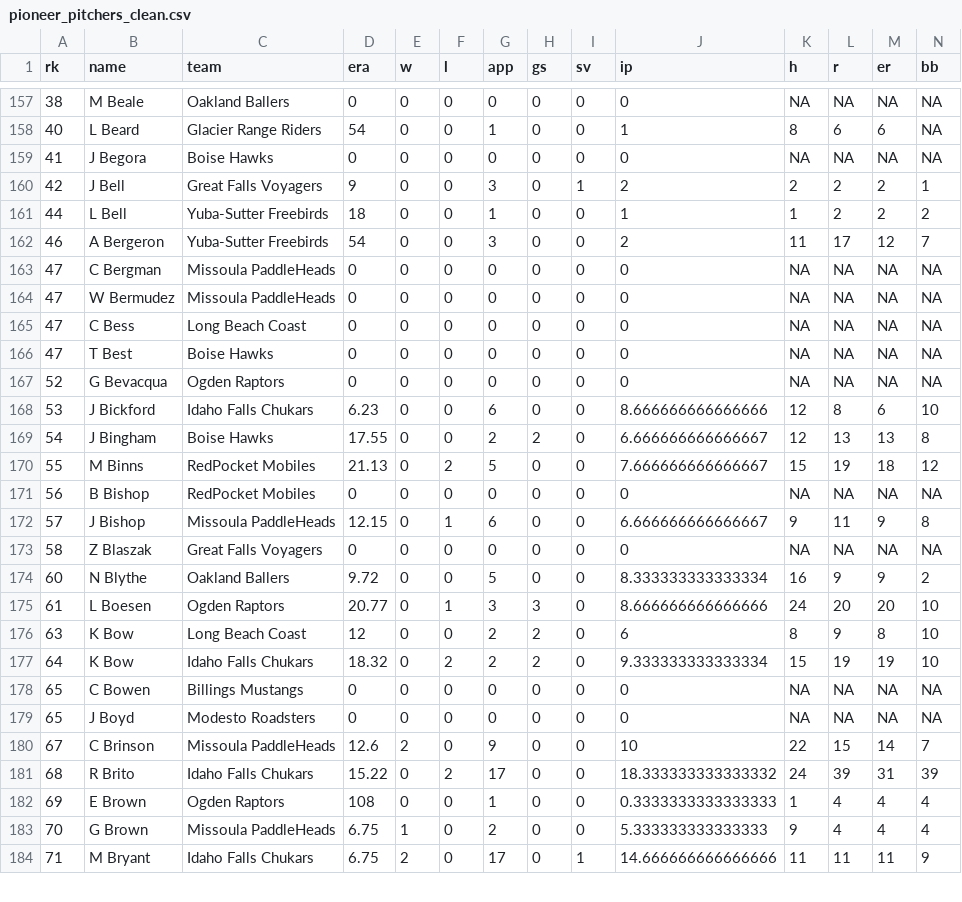
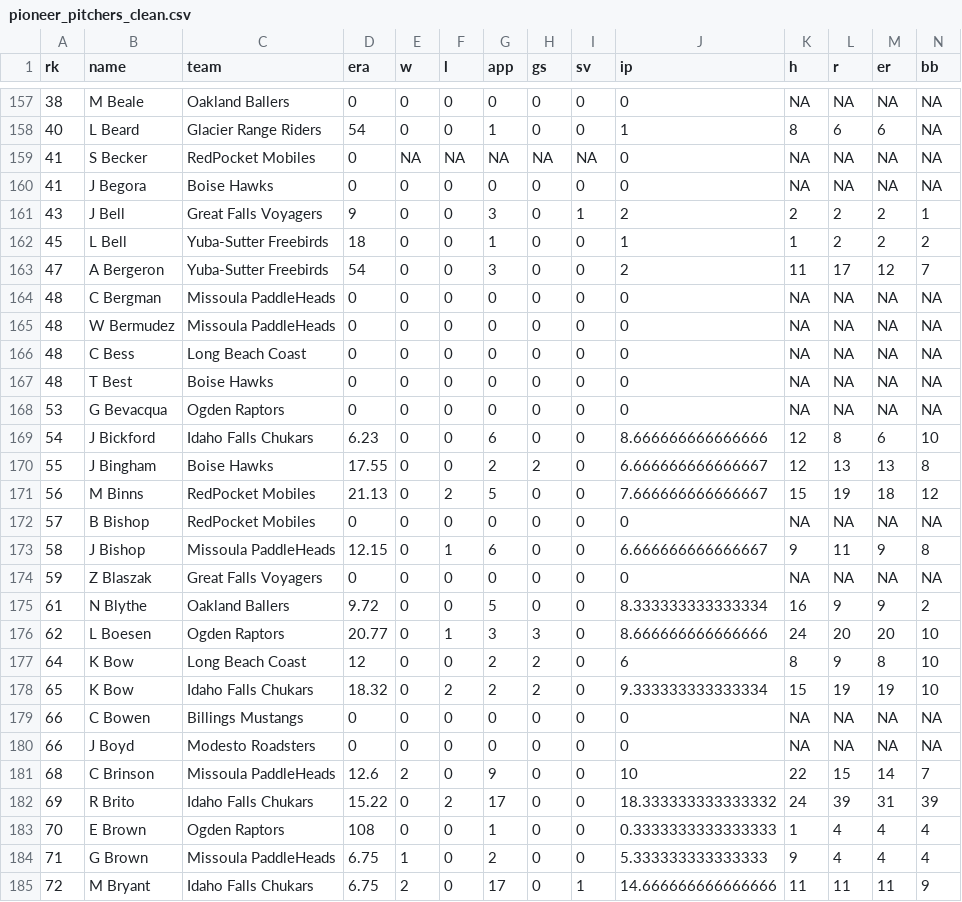
Before and after one commit to SrapposelliJr/Pioneer-Scout, a CSV file: data/processed/pioneer_pitchers_clean.csv, drawn as a sheet; only a part is shown, gaps mark what is left out; addresses are those after the commit; rows hold the shown columns only; the diff covers the shown part only; the diff names each change by its address in the sheet, - before the commit and + after, or states it on an @@ line.

Commit message:
Automated daily Pioneer Scout refresh

```diff
--- a/data/processed/pioneer_pitchers_clean.csv
+++ b/data/processed/pioneer_pitchers_clean.csv
+row 159: 41 | S Becker | RedPocket Mobiles | 0 | NA | NA | NA | NA | NA | 0 | NA | NA | NA | NA
-A161 (rk): 42
+A161 (rk): 43
-A162 (rk): 44
+A162 (rk): 45
-A163 (rk): 46
+A163 (rk): 47
-A164:A167 (rk): 47
+A164:A167 (rk): 48
-A168 (rk): 52
+A168 (rk): 53
-A169 (rk): 53
+A169 (rk): 54
-A170 (rk): 54
+A170 (rk): 55
-A171 (rk): 55
+A171 (rk): 56
-A172 (rk): 56
+A172 (rk): 57
-A173 (rk): 57
+A173 (rk): 58
-A174 (rk): 58
+A174 (rk): 59
-A175 (rk): 60
+A175 (rk): 61
-A176 (rk): 61
+A176 (rk): 62
-A177 (rk): 63
+A177 (rk): 64
-A178 (rk): 64
+A178 (rk): 65
-A179:A180 (rk): 65
+A179:A180 (rk): 66
-A181 (rk): 67
+A181 (rk): 68
-A182 (rk): 68
+A182 (rk): 69
-A183 (rk): 69
+A183 (rk): 70
-A184 (rk): 70
+A184 (rk): 71
-A185 (rk): 71
+A185 (rk): 72
```
Also changed, not shown: 1 removed row and 42 edited cells elsewhere in this file, data/processed/pitcher_board.csv, data/raw/pioneer_pitchers_raw.csv, 2 other files.
